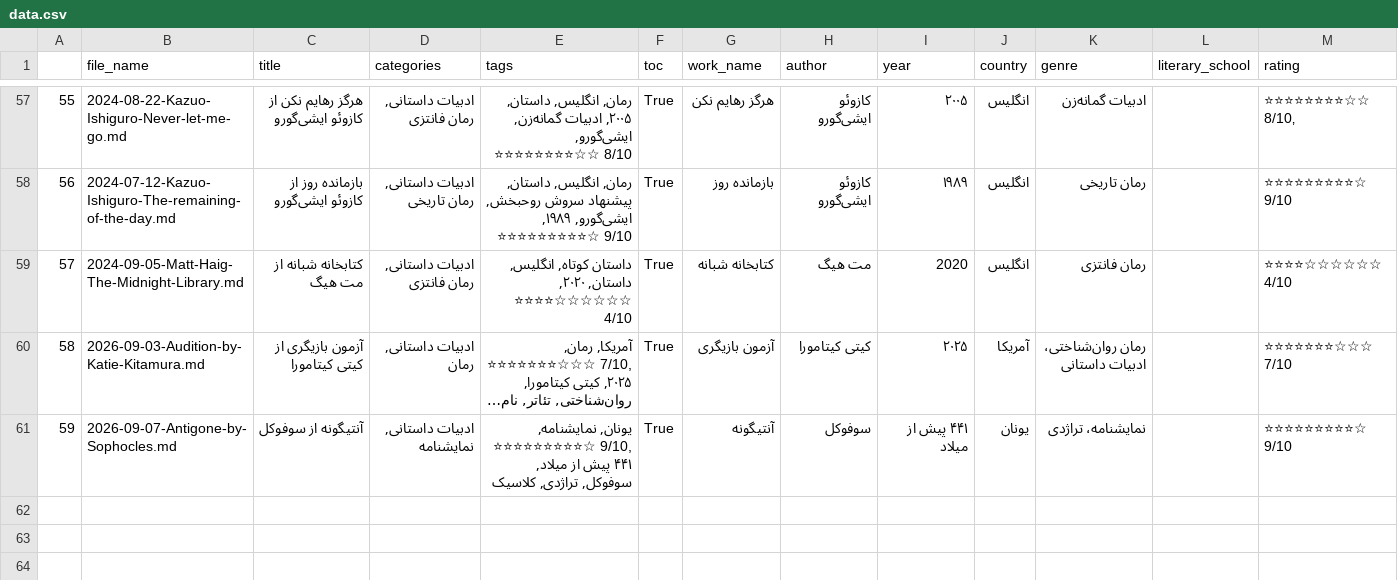
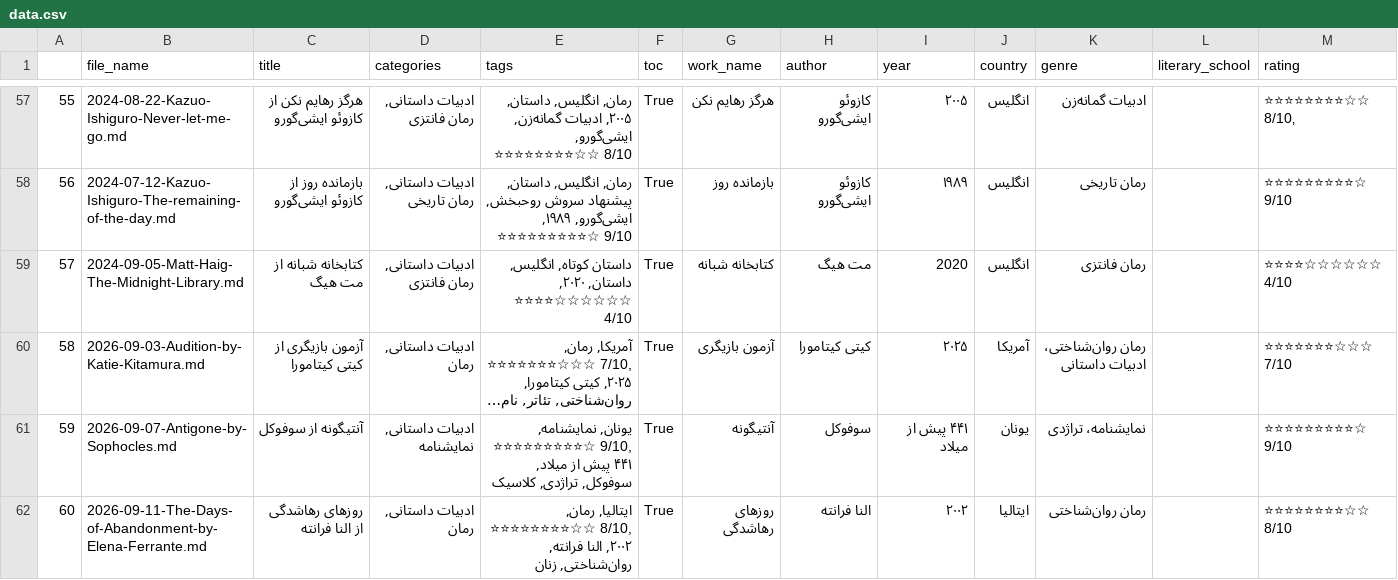
Before and after one commit to travel-in-books/travel-in-books.github.io, a CSV file: data.csv, drawn as a sheet; only a part is shown, gaps mark what is left out; long unchanged cells end in ….

```diff
--- a/data.csv
+++ b/data.csv
@@ -61 +61,2 @@
 59,2026-09-07-Antigone-by-Sophocles.md,آنتیگونه از سوفوکل,"ادبیات داستانی, نمایشنامه","یونان, نمایشنامه, ⭐⭐⭐⭐⭐⭐⭐⭐⭐☆ 9/10, ۴۴۱ پیش از میلاد, سوفوکل, تراژدی, کلاسیک",True,آنتیگونه,سوفوکل,۴۴۱ پیش از میلاد,یونان,نمایشنامه، تراژدی,,⭐⭐⭐⭐⭐⭐⭐⭐⭐☆ 9/10
+60,2026-09-11-The-Days-of-Abandonment-by-Elena-Ferrante.md,روزهای رهاشدگی از النا فرانته,"ادبیات داستانی, رمان","ایتالیا, رمان, ⭐⭐⭐⭐⭐⭐⭐⭐☆☆ 8/10, ۲۰۰۲, النا فرانته, روان‌شناختی, زنان",True,روزهای رهاشدگی,النا فرانته,۲۰۰۲,ایتالیا,رمان روان‌شناختی,,⭐⭐⭐⭐⭐⭐⭐⭐☆☆ 8/10
```
